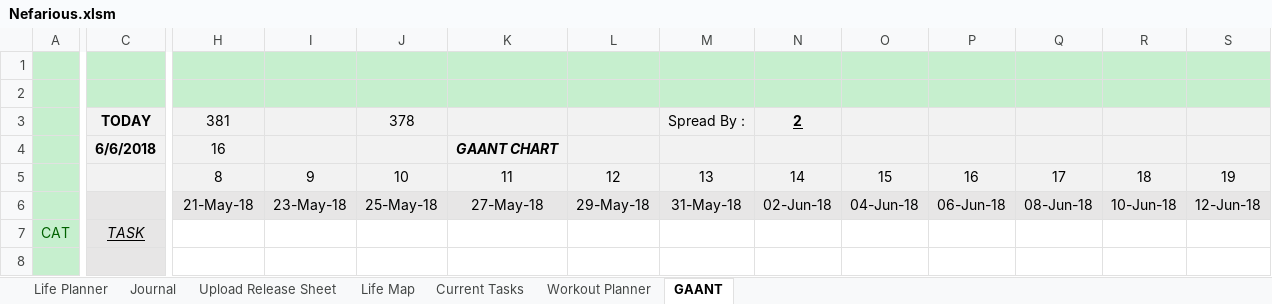
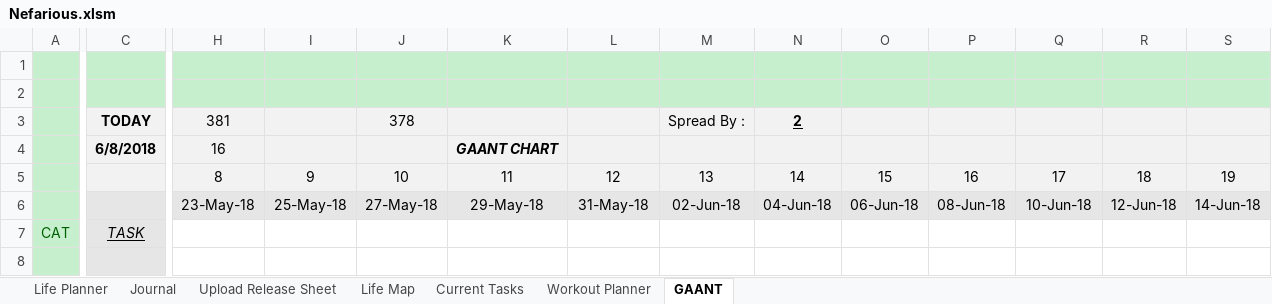
Before and after one commit to AJTech2002/NEFARIOUS, an Excel workbook: Management & Logging/Planning and Management/Nefarious.xlsm, sheet GAANT, drawn as a sheet; only a part is shown, gaps mark what is left out; values as stored, in another font and other column widths than the file's, no borders; charts and pictures and conditional formats and table styles not drawn; the diff covers the shown part only; the diff names each change by its address in the sheet, - before the commit and + after, or states it on an @@ line.

```diff
--- a/Management & Logging/Planning and Management/Nefarious.xlsm (sheet GAANT)
+++ b/Management & Logging/Planning and Management/Nefarious.xlsm (sheet GAANT)
-C4: 6/6/2018
+C4: 6/8/2018
-H6: 21-May-18
+H6: 23-May-18
-I6: 23-May-18
+I6: 25-May-18
-J6: 25-May-18
+J6: 27-May-18
-K6: 27-May-18
+K6: 29-May-18
-L6: 29-May-18
+L6: 31-May-18
-M6: 31-May-18
+M6: 02-Jun-18
-N6: 02-Jun-18
+N6: 04-Jun-18
-O6: 04-Jun-18
+O6: 06-Jun-18
-P6: 06-Jun-18
+P6: 08-Jun-18
-Q6: 08-Jun-18
+Q6: 10-Jun-18
-R6: 10-Jun-18
+R6: 12-Jun-18
-S6: 12-Jun-18
+S6: 14-Jun-18
```
Also changed, not shown: 346 edited cells elsewhere in this sheet, sheet Life Planner, sheet Workout Planner, sheet Life Map, sheet Current Tasks, sheet Journal, Management & Logging/Planning and Management/AgilePlanning.xlsx, 51 other files.
